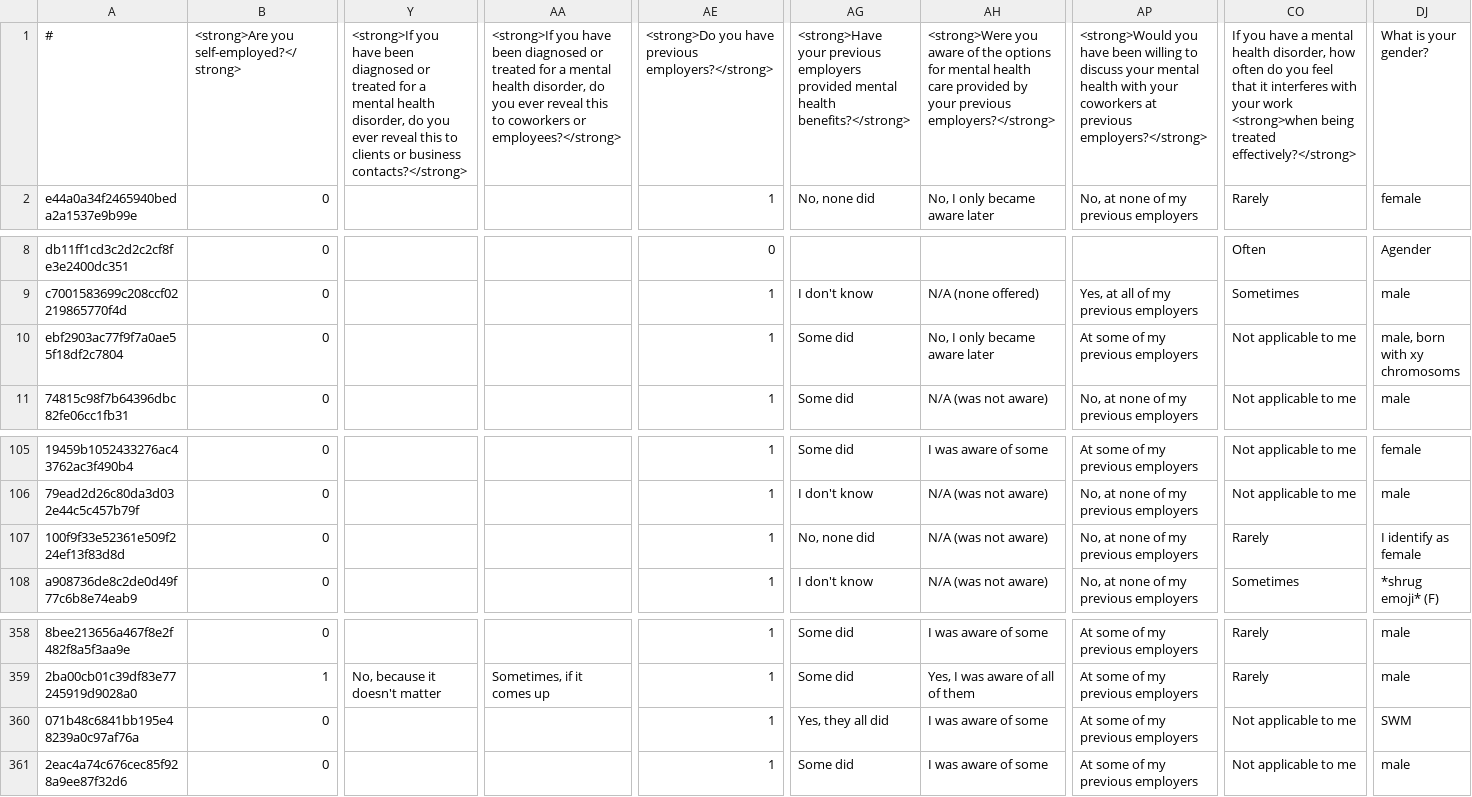
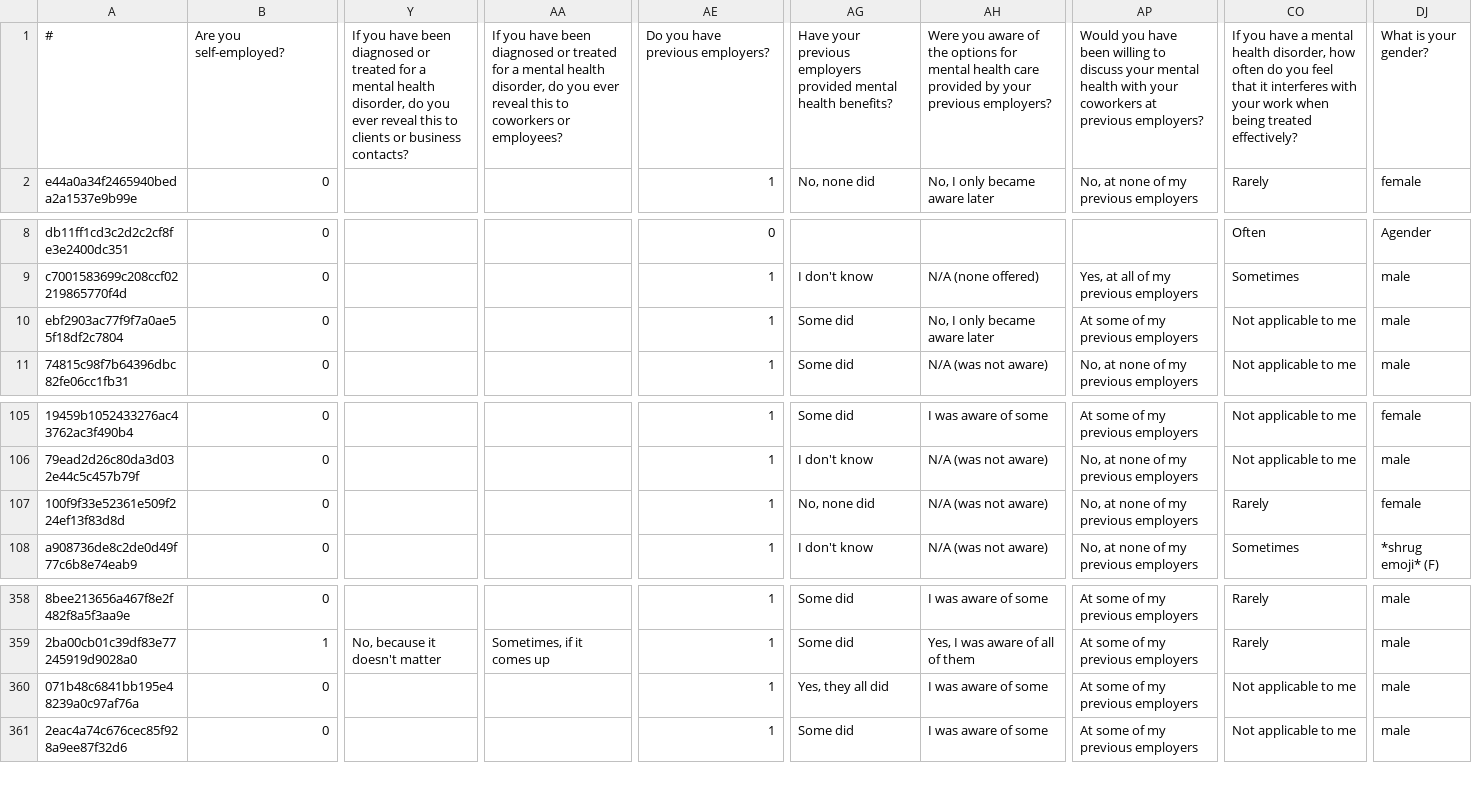
Before and after one commit to syoon123/vscode-gorls, a CSV file: data/cleaned_mhs_2018.csv (was Data/filtered_mhs_2020.csv), drawn as a sheet; only a part is shown, gaps mark what is left out; the diff covers the shown part only; the diff names each change by its address in the sheet, - before the commit and + after, or states it on an @@ line.

```diff
--- a/Data/filtered_mhs_2020.csv
+++ b/data/cleaned_mhs_2018.csv
-B1: <strong>Are you self-employed?</strong>
+B1: Are you self-employed?
-Y1: <strong>If you have been diagnosed or treated for a mental health disorder, do you ever reveal this to clients or business contacts?</strong>
+Y1: If you have been diagnosed or treated for a mental health disorder, do you ever reveal this to clients or business contacts?
-AA1: <strong>If you have been diagnosed or treated for a mental health disorder, do you ever reveal this to coworkers or employees?</strong>
+AA1: If you have been diagnosed or treated for a mental health disorder, do you ever reveal this to coworkers or employees?
-AE1: <strong>Do you have previous employers?</strong>
+AE1: Do you have previous employers?
-AG1: <strong>Have your previous employers provided mental health benefits?</strong>
+AG1: Have your previous employers provided mental health benefits?
-AH1: <strong>Were you aware of the options for mental health care provided by your previous employers?</strong>
+AH1: Were you aware of the options for mental health care provided by your previous employers?
-AP1: <strong>Would you have been willing to discuss your mental health with your coworkers at previous employers?</strong>
+AP1: Would you have been willing to discuss your mental health with your coworkers at previous employers?
-CO1: …your work <strong>when being treated effectively?</strong>
+CO1: …your work when being treated effectively?
-DJ10: male, born with xy chromosoms
+DJ10: male
-DJ107: I identify as female
+DJ107: female
-DJ360: SWM
+DJ360: male
```
Also changed, not shown: 8 edited cells elsewhere in this file, data/cleaned_mhs_2017.csv, data/cleaned_mhs_2019.csv, 13 other files.
